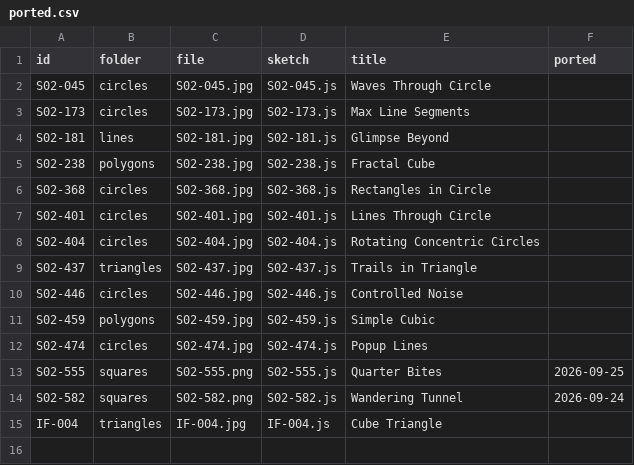
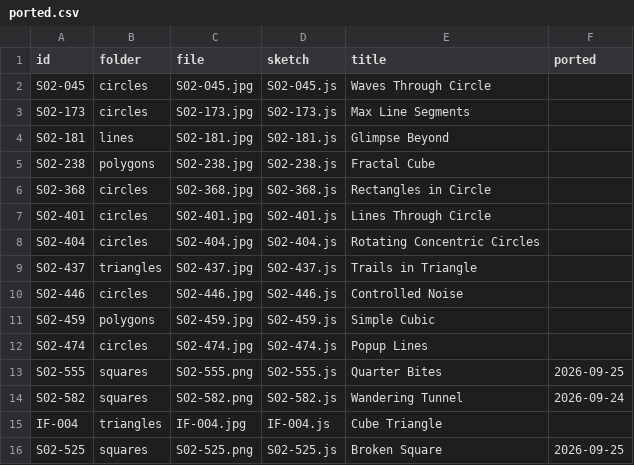
Before and after one commit to grayson-harrington/interactive-wallpaper, a CSV file: src/sketches/daily-minimal/ported.csv, drawn as a sheet; the diff names each change by its address in the sheet, - before the commit and + after, or states it on an @@ line.

```diff
--- a/src/sketches/daily-minimal/ported.csv
+++ b/src/sketches/daily-minimal/ported.csv
+row 16: S02-525 | squares | S02-525.png | S02-525.js | Broken Square | 2026-09-25
```
Also changed, not shown: 3 other files.
